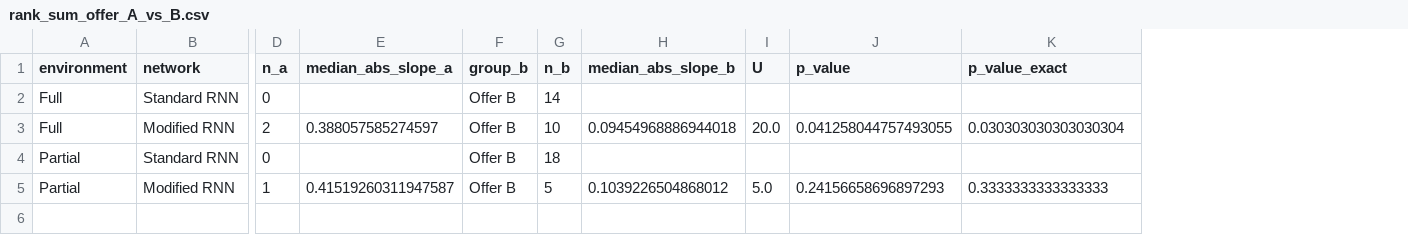
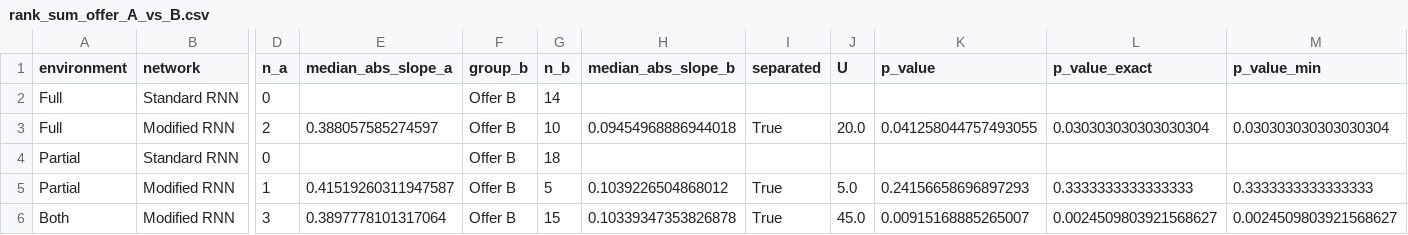
Before and after one commit to InigoMartinezCiriza/Cognitive-Neurodynamics, a CSV file: results/rank_sum_offer_A_vs_B.csv, drawn as a sheet; only a part is shown, gaps mark what is left out; rows hold the shown columns only; the diff names each change by its address in the sheet, - before the commit and + after, or states it on an @@ line.

Commit message:
Report complete separation and pooled test of Offer A vs Offer B slopes
The rank-sum results now include whether the two groups are completely
separated, the minimum p-value attainable for their sizes, and a test
pooling both environments of the modified RNN.

```diff
--- a/results/rank_sum_offer_A_vs_B.csv
+++ b/results/rank_sum_offer_A_vs_B.csv
+column I (separated), rows 3-5: True |  | True
+column M (p_value_min), rows 3-5: 0.030303030303030304 |  | 0.3333333333333333
+row 6: Both | Modified RNN | 3 | 0.3897778101317064 | Offer B | 15 | 0.10339347353826878 | True | 45.0 | 0.00915168885265007 | 0.0024509803921568627 | 0.0024509803921568627
```
Also changed, not shown: 5 other files.
